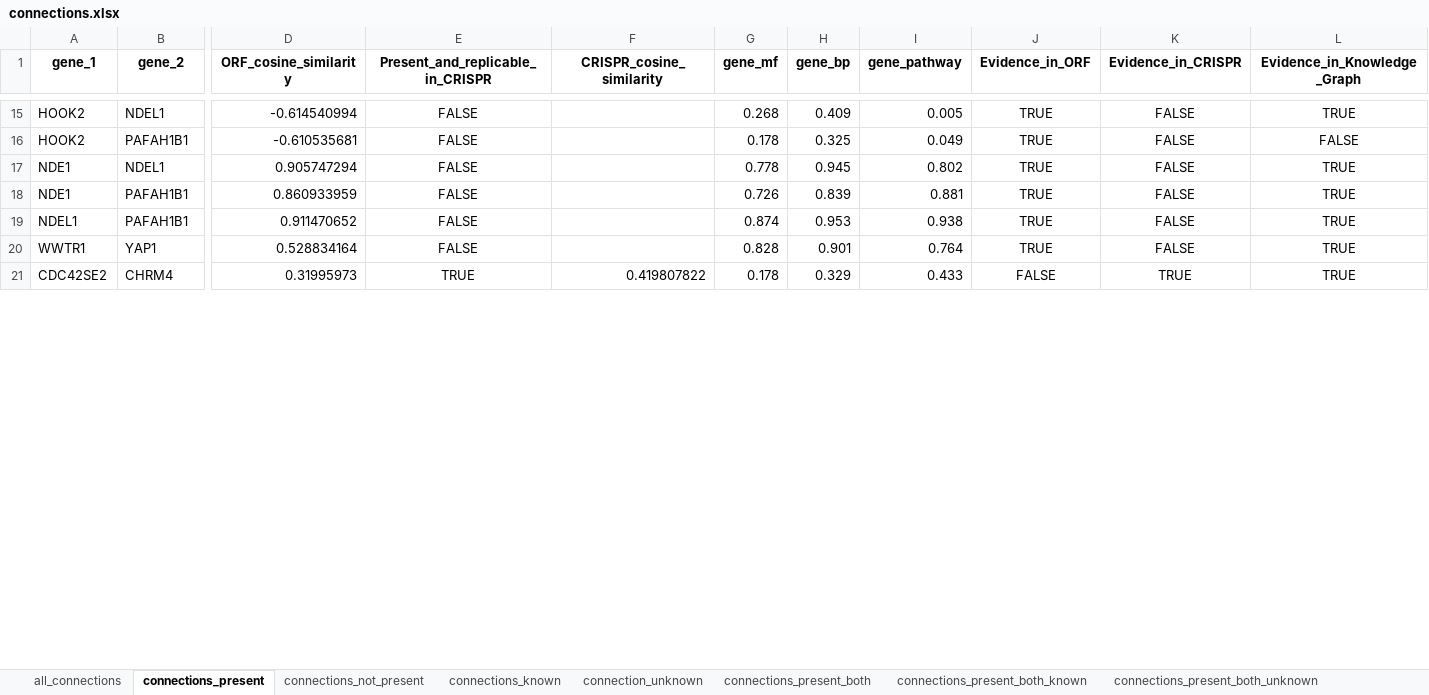
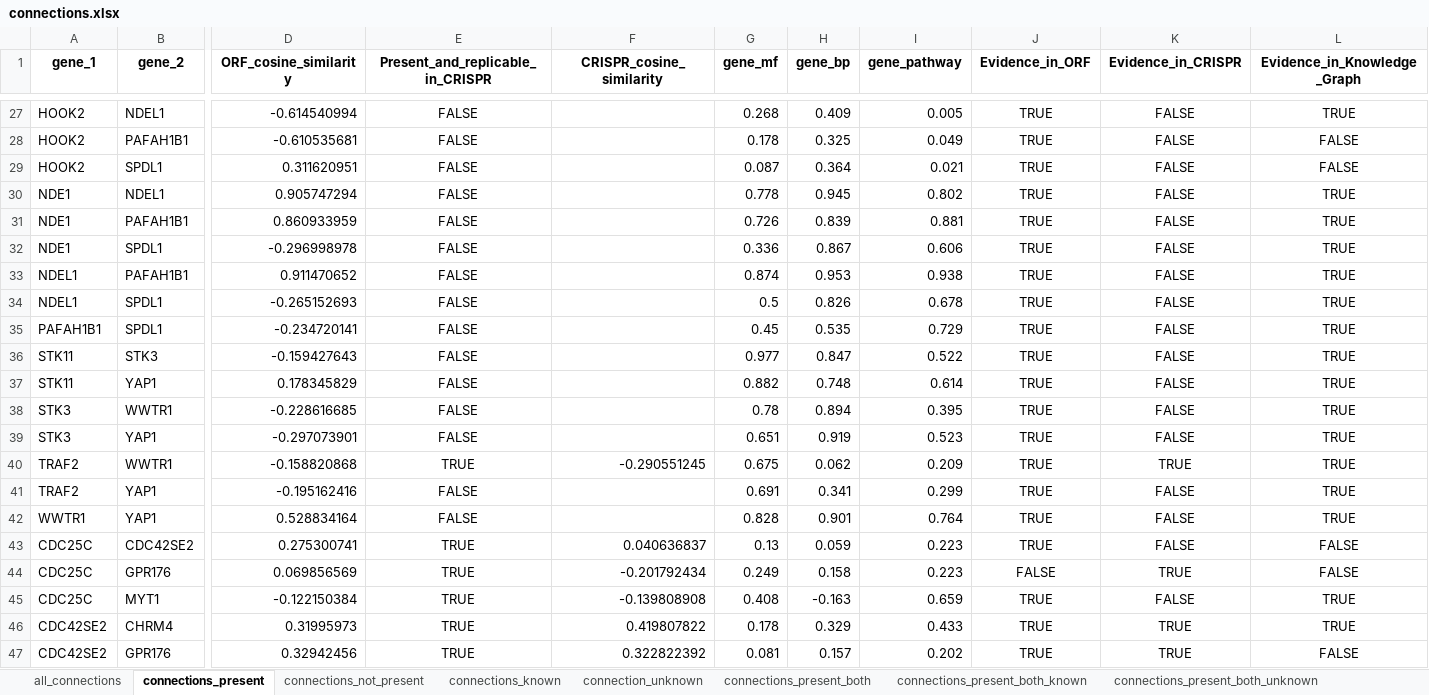
Before and after one commit to jump-cellpainting/2024_Chandrasekaran_Morphmap, an Excel workbook: 07.compute-cosine-similarities/output/connections.xlsx, sheet connections_present, drawn as a sheet; only a part is shown, gaps mark what is left out; values as stored, in another font and other column widths than the file's, no borders; addresses are those after the commit; rows hold the shown columns only; the diff covers the shown part only; the diff names each change by its address in the sheet, - before the commit and + after, or states it on an @@ line.

```diff
--- a/07.compute-cosine-similarities/output/connections.xlsx (sheet connections_present)
+++ b/07.compute-cosine-similarities/output/connections.xlsx (sheet connections_present)
+row 29: HOOK2 | SPDL1 | 0.311620951 | FALSE |  | 0.087 | 0.364 | 0.021 | TRUE | FALSE | FALSE
+row 32: NDE1 | SPDL1 | -0.296998978 | FALSE |  | 0.336 | 0.867 | 0.606 | TRUE | FALSE | TRUE
+row 34: NDEL1 | SPDL1 | -0.265152693 | FALSE |  | 0.5 | 0.826 | 0.678 | TRUE | FALSE | TRUE
+row 35: PAFAH1B1 | SPDL1 | -0.234720141 | FALSE |  | 0.45 | 0.535 | 0.729 | TRUE | FALSE | TRUE
+row 36: STK11 | STK3 | -0.159427643 | FALSE |  | 0.977 | 0.847 | 0.522 | TRUE | FALSE | TRUE
+row 37: STK11 | YAP1 | 0.178345829 | FALSE |  | 0.882 | 0.748 | 0.614 | TRUE | FALSE | TRUE
+row 38: STK3 | WWTR1 | -0.228616685 | FALSE |  | 0.78 | 0.894 | 0.395 | TRUE | FALSE | TRUE
+row 39: STK3 | YAP1 | -0.297073901 | FALSE |  | 0.651 | 0.919 | 0.523 | TRUE | FALSE | TRUE
+row 40: TRAF2 | WWTR1 | -0.158820868 | TRUE | -0.290551245 | 0.675 | 0.062 | 0.209 | TRUE | TRUE | TRUE
+row 41: TRAF2 | YAP1 | -0.195162416 | FALSE |  | 0.691 | 0.341 | 0.299 | TRUE | FALSE | TRUE
+row 43: CDC25C | CDC42SE2 | 0.275300741 | TRUE | 0.040636837 | 0.13 | 0.059 | 0.223 | TRUE | FALSE | FALSE
+row 44: CDC25C | GPR176 | 0.069856569 | TRUE | -0.201792434 | 0.249 | 0.158 | 0.223 | FALSE | TRUE | FALSE
+row 45: CDC25C | MYT1 | -0.122150384 | TRUE | -0.139808908 | 0.408 | -0.163 | 0.659 | TRUE | FALSE | TRUE
-J46 (Evidence_in_ORF): FALSE
+J46 (Evidence_in_ORF): TRUE
+row 47: CDC42SE2 | GPR176 | 0.32942456 | TRUE | 0.322822392 | 0.081 | 0.157 | 0.202 | TRUE | TRUE | FALSE
```
Also changed, not shown: 36 added rows and 3 edited cells elsewhere in this sheet, sheet connections_not_present, sheet connections_known, sheet connection_unknown, sheet connections_present_both, sheet connections_present_both_known, sheet all_connections, 1 more sheet, 41 other files.
